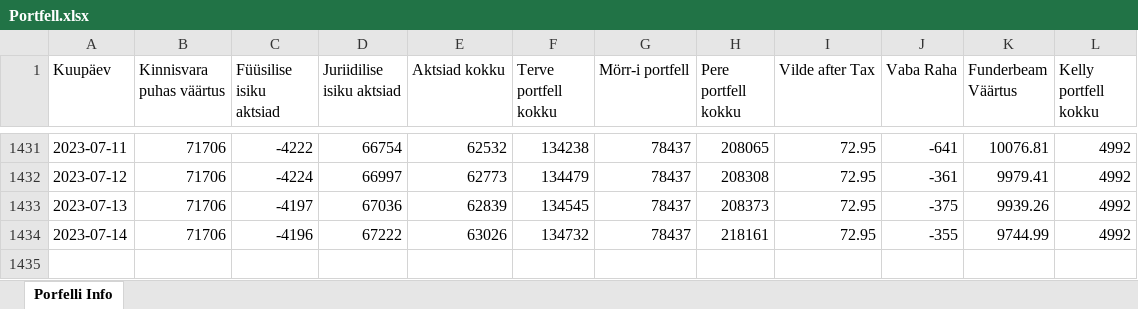
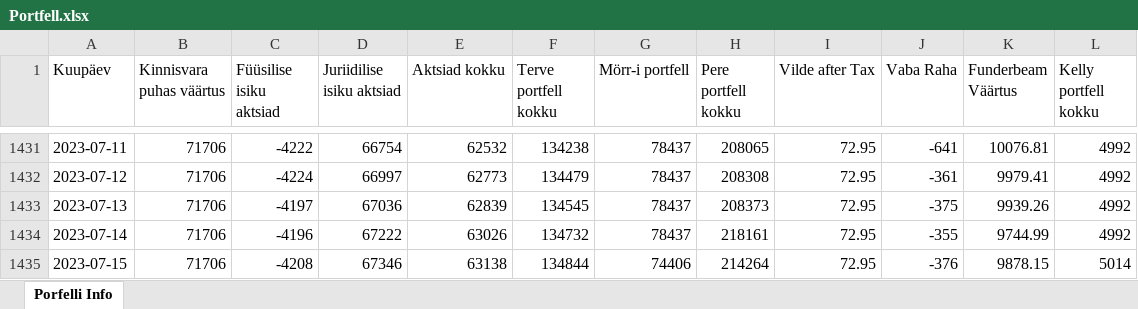
Before and after one commit to ValmeI/Portfolio_calculator, an Excel workbook: Portfell.xlsx, sheet Porfelli Info, drawn as a sheet; only a part is shown, gaps mark what is left out; values as stored, in another font and other column widths than the file's, no borders; the diff names each change by its address in the sheet, - before the commit and + after, or states it on an @@ line.

```diff
--- a/Portfell.xlsx (sheet Porfelli Info)
+++ b/Portfell.xlsx (sheet Porfelli Info)
+row 1435: 2023-07-15 | 71706 | -4208 | 67346 | 63138 | 134844 | 74406 | 214264 | 72.95 | -376 | 9878.15 | 5014
```
Also changed, not shown: 2 other files.
